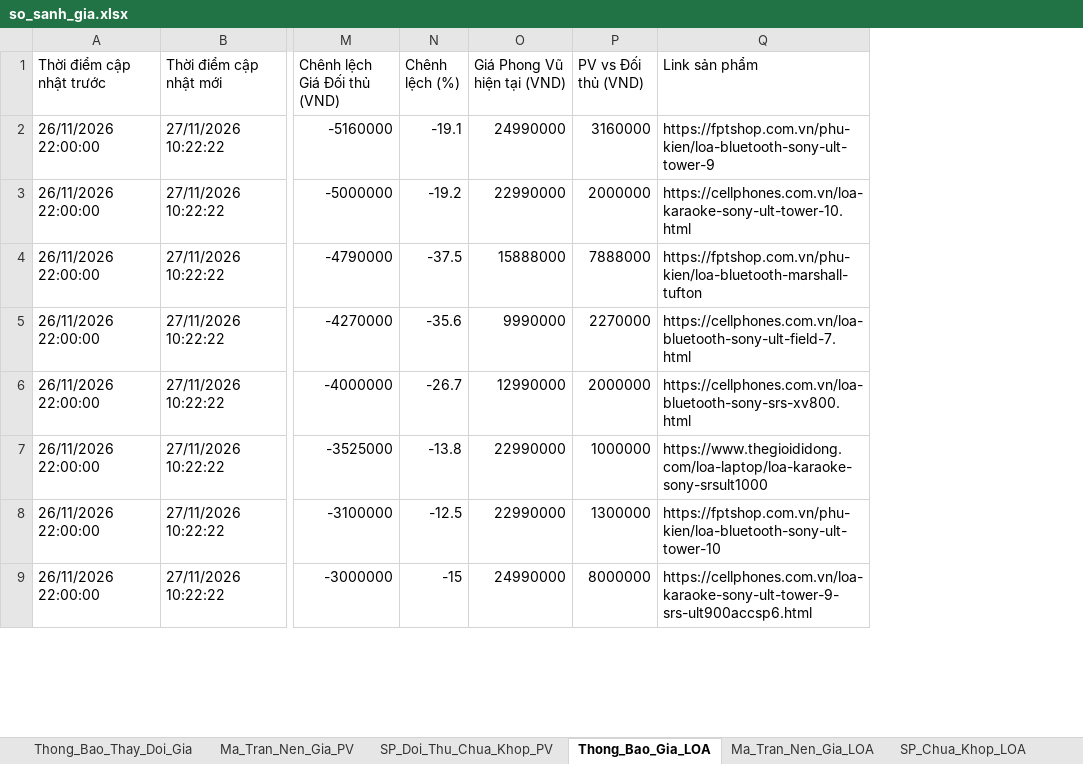
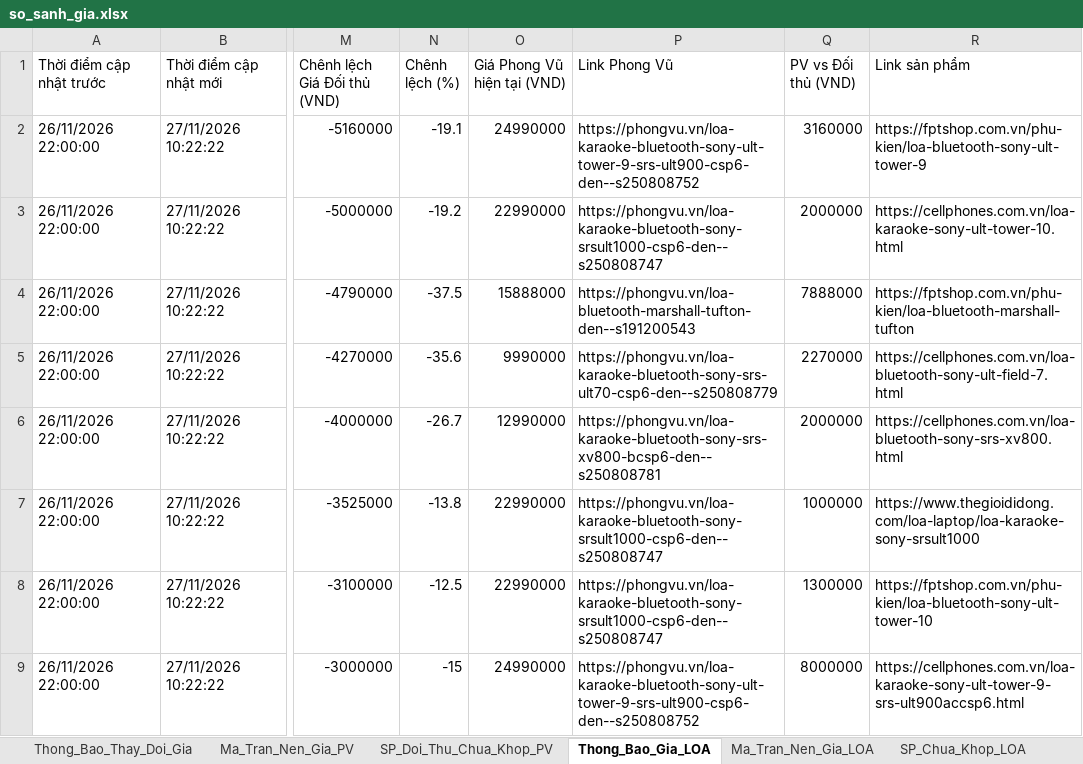
Before and after one commit to VIETPQ1005/Web_report, an Excel workbook: public/data/so_sanh_gia.xlsx, sheet Thong_Bao_Gia_LOA, drawn as a sheet; only a part is shown, gaps mark what is left out; values as stored, in another font and other column widths than the file's, no borders; the diff names each change by its address in the sheet, - before the commit and + after, or states it on an @@ line.

Commit message:
feat(price-compare): add Wall-E Phong Vu backlinks onto PV SKU prices for OCGN and LOA

```diff
--- a/public/data/so_sanh_gia.xlsx (sheet Thong_Bao_Gia_LOA)
+++ b/public/data/so_sanh_gia.xlsx (sheet Thong_Bao_Gia_LOA)
+column P (Link Phong Vũ), rows 2-9: https://phongvu.vn/loa-karaoke-bluetooth-sony-ult-tower-9-srs-ult900-csp6-den--s250808752 | https://phongvu.vn/loa-karaoke-bluetooth-sony-srsult1000-csp6-den--s250808747 | https://phongvu.vn/loa-bluetooth-marshall-tufton-den--s191200543 | https://phongvu.vn/loa-karaoke-bluetooth-sony-srs-ult70-csp6-den--s250808779 | https://phongvu.vn/loa-karaoke-bluetooth-sony-srs-xv800-bcsp6-den--s250808781 | https://phongvu.vn/loa-karaoke-bluetooth-sony-srsult1000-csp6-den--s250808747 | https://phongvu.vn/loa-karaoke-bluetooth-sony-srsult1000-csp6-den--s250808747 | https://phongvu.vn/loa-karaoke-bluetooth-sony-ult-tower-9-srs-ult900-csp6-den--s250808752
```
Also changed, not shown: sheet Thong_Bao_Thay_Doi_Gia, sheet Ma_Tran_Nen_Gia_LOA, sheet Ma_Tran_Nen_Gia_PV, update data/so_sanh_gia.xlsx, 9 other files.
